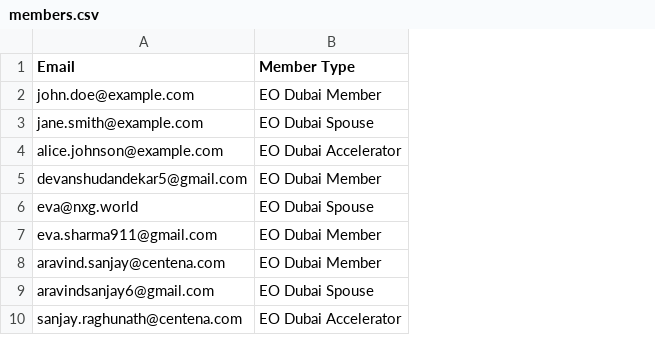
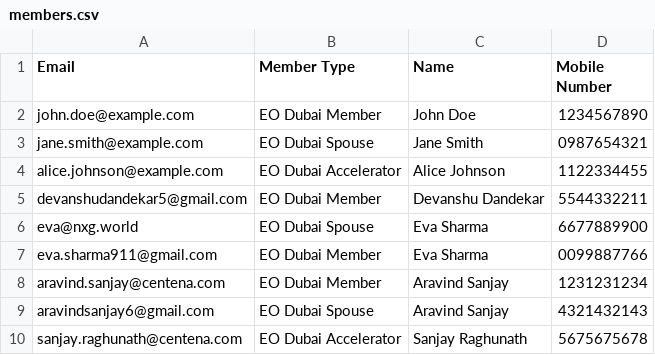
Before and after one commit to nxg-eo/backend, a CSV file: backend/members.csv, drawn as a sheet; the diff names each change by its address in the sheet, - before the commit and + after, or states it on an @@ line.

```diff
--- a/backend/members.csv
+++ b/backend/members.csv
+column C (Name), rows 2-10: John Doe | Jane Smith | Alice Johnson | Devanshu Dandekar | Eva Sharma | Eva Sharma | Aravind Sanjay | Aravind Sanjay | Sanjay Raghunath
+column D (Mobile Number), rows 2-10: 1234567890 | 0987654321 | 1122334455 | 5544332211 | 6677889900 | 0099887766 | 1231231234 | 4321432143 | 5675675678
```
Also changed, not shown: 3 other files.
